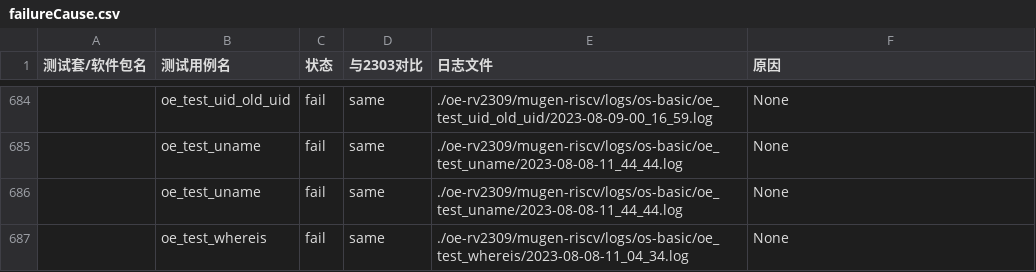
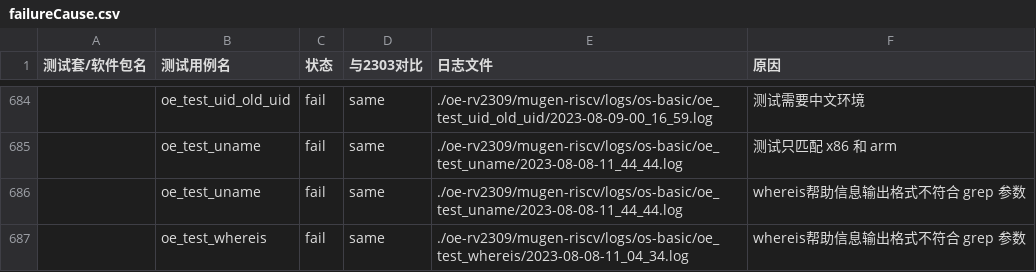
Before and after one commit to KotorinMinami/res_list, a CSV file: oe-rv2309/failureCause.csv, drawn as a sheet; only a part is shown, gaps mark what is left out; the diff covers the shown part only; the diff names each change by its address in the sheet, - before the commit and + after, or states it on an @@ line.

```diff
--- a/oe-rv2309/failureCause.csv
+++ b/oe-rv2309/failureCause.csv
-F684 (原因): None
+F684 (原因): 测试需要中文环境
-F685 (原因): None
+F685 (原因): 测试只匹配 x86 和 arm
-F686:F687 (原因): None
+F686:F687 (原因): whereis帮助信息输出格式不符合 grep 参数
```
Also changed, not shown: 88 edited cells elsewhere in this file.
